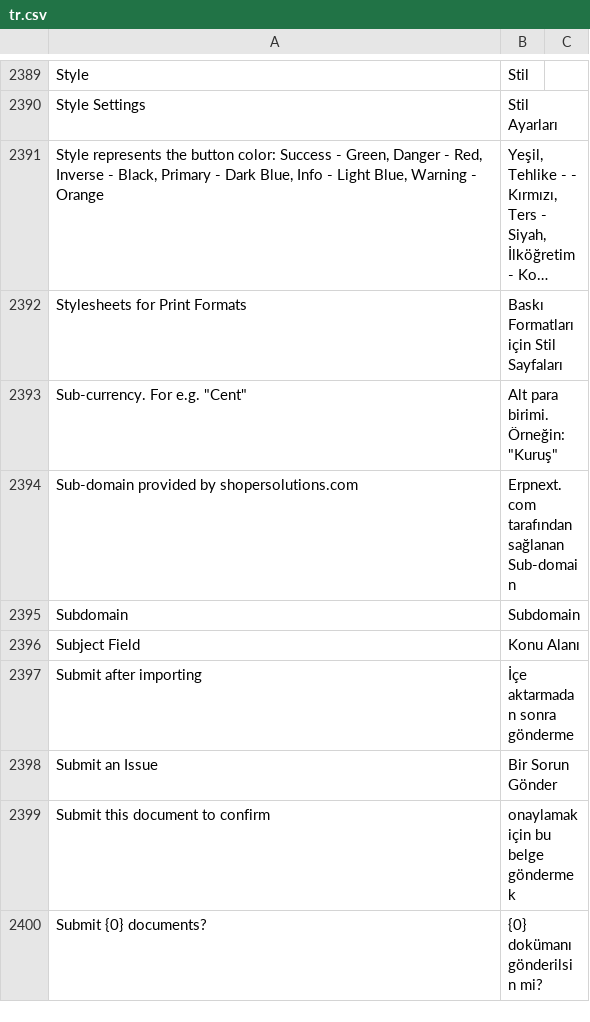
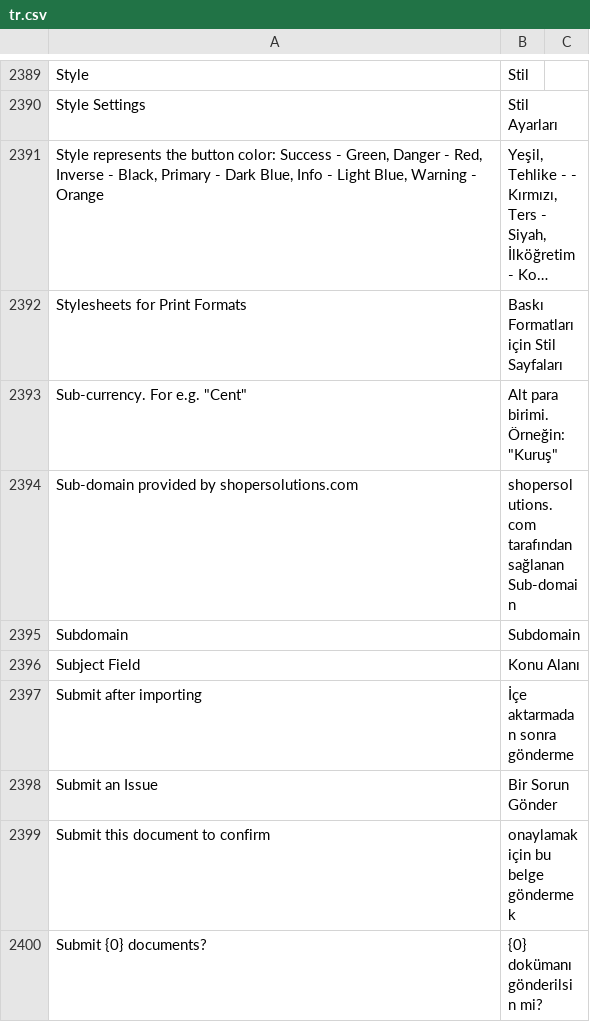
Before and after one commit to netmanthan/shoperframeworks, a CSV file: frappe/translations/tr.csv, drawn as a sheet; only a part is shown, gaps mark what is left out; long unchanged cells end in ….

```diff
--- a/frappe/translations/tr.csv
+++ b/frappe/translations/tr.csv
@@ -2393,3 +2393,3 @@ Stylesheets for Print Formats,Baskı Formatları için Stil Sayfaları,
 "Sub-currency. For e.g. ""Cent""","Alt para birimi. Örneğin: ""Kuruş""",
-Sub-domain provided by shopersolutions.com,Erpnext.com tarafından sağlanan Sub-domain,
+Sub-domain provided by shopersolutions.com,shopersolutions.com tarafından sağlanan Sub-domain,
 Subdomain,Subdomain,
```
Also changed, not shown: frappe/translations/kn.csv, frappe/translations/ml.csv, 7 other files.
